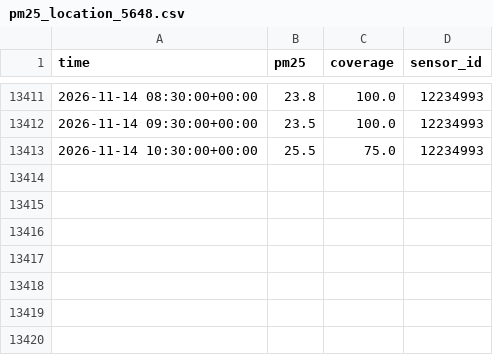
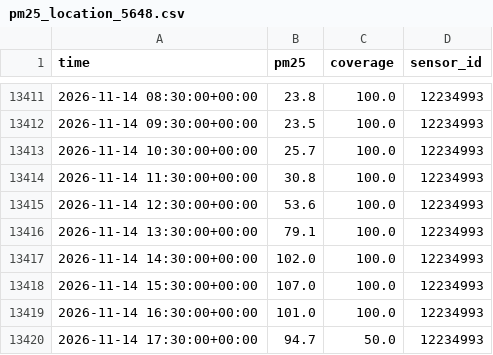
Before and after one commit to hrupam/aqi-forecasting, a CSV file: data/siliguri/raw/pm25_location_5648.csv, drawn as a sheet; only a part is shown, gaps mark what is left out.

```diff
--- a/data/siliguri/raw/pm25_location_5648.csv
+++ b/data/siliguri/raw/pm25_location_5648.csv
@@ -13412,2 +13412,9 @@ time,pm25,coverage,sensor_id
 2026-11-14 09:30:00+00:00,23.5,100.0,12234993
-2026-11-14 10:30:00+00:00,25.5,75.0,12234993
+2026-11-14 10:30:00+00:00,25.7,100.0,12234993
+2026-11-14 11:30:00+00:00,30.8,100.0,12234993
+2026-11-14 12:30:00+00:00,53.6,100.0,12234993
+2026-11-14 13:30:00+00:00,79.1,100.0,12234993
+2026-11-14 14:30:00+00:00,102.0,100.0,12234993
+2026-11-14 15:30:00+00:00,107.0,100.0,12234993
+2026-11-14 16:30:00+00:00,101.0,100.0,12234993
+2026-11-14 17:30:00+00:00,94.7,50.0,12234993
```
Also changed, not shown: data/ahmedabad/raw/pm25_location_5057509.csv, data/amritsar/raw/pm25_location_5551.csv, 37 other files.
